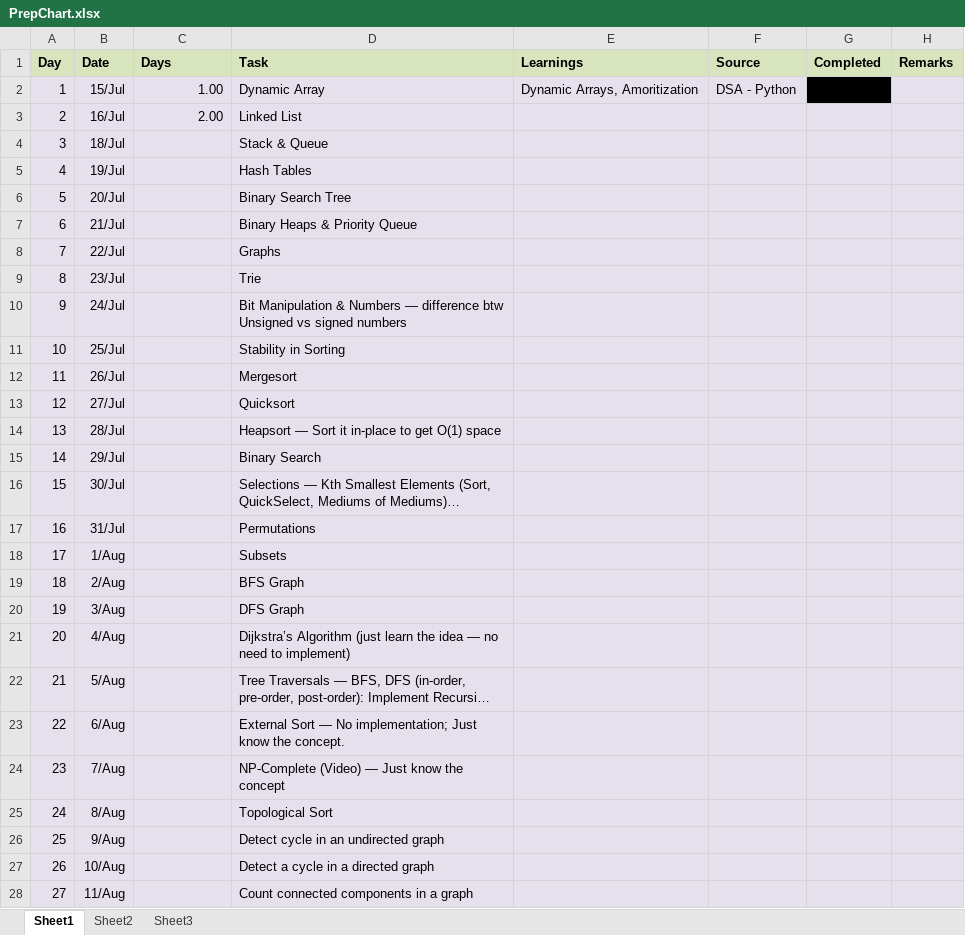
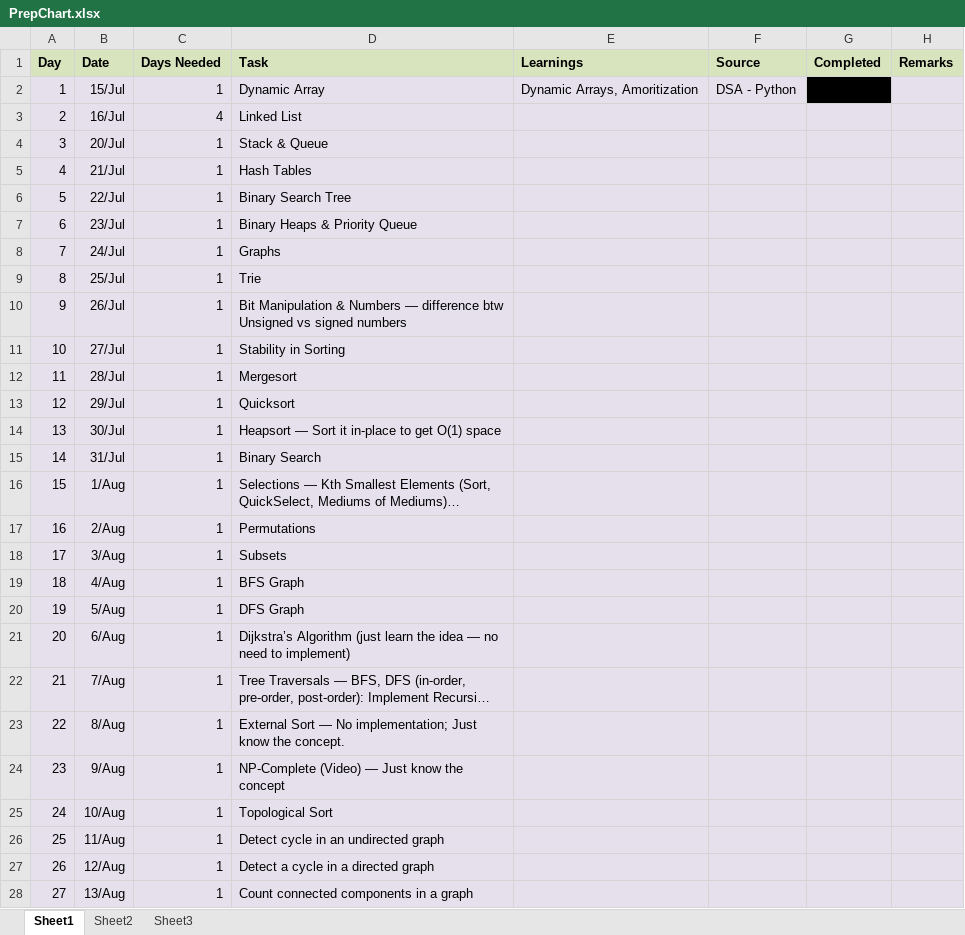
Before and after one commit to rakshithsm/python-exercises, an Excel workbook: PrepChart.xlsx, sheet Sheet1, drawn as a sheet; only a part is shown; long unchanged cells end in …; values as stored, in another font and other column widths than the file's, no borders; the diff covers the shown part only; the diff names each change by its address in the sheet, - before the commit and + after, or states it on an @@ line.

Commit message:
Added Days needed column to track dates properly
Signed-off-by: Rakshith S M <raxitsm1995@gmail.com>

```diff
--- a/PrepChart.xlsx (sheet Sheet1)
+++ b/PrepChart.xlsx (sheet Sheet1)
-C1: Days
+C1: Days Needed
-C2 (Days Needed): 1.00
+C2 (Days Needed): 1
-C3 (Days Needed): 2.00
+C3 (Days Needed): 4
-B4 (Date): 18/Jul
+B4 (Date): 20/Jul
-C4:C28 (Days Needed): (empty)
+C4:C28 (Days Needed): 1
-B5 (Date): 19/Jul
+B5 (Date): 21/Jul
-B6 (Date): 20/Jul
+B6 (Date): 22/Jul
-B7 (Date): 21/Jul
+B7 (Date): 23/Jul
-B8 (Date): 22/Jul
+B8 (Date): 24/Jul
-B9 (Date): 23/Jul
+B9 (Date): 25/Jul
-B10 (Date): 24/Jul
+B10 (Date): 26/Jul
-B11 (Date): 25/Jul
+B11 (Date): 27/Jul
-B12 (Date): 26/Jul
+B12 (Date): 28/Jul
-B13 (Date): 27/Jul
+B13 (Date): 29/Jul
-B14 (Date): 28/Jul
+B14 (Date): 30/Jul
-B15 (Date): 29/Jul
+B15 (Date): 31/Jul
-B16 (Date): 30/Jul
+B16 (Date): 1/Aug
-B17 (Date): 31/Jul
+B17 (Date): 2/Aug
-B18 (Date): 1/Aug
+B18 (Date): 3/Aug
-B19 (Date): 2/Aug
+B19 (Date): 4/Aug
-B20 (Date): 3/Aug
+B20 (Date): 5/Aug
-B21 (Date): 4/Aug
+B21 (Date): 6/Aug
-B22 (Date): 5/Aug
+B22 (Date): 7/Aug
-B23 (Date): 6/Aug
+B23 (Date): 8/Aug
-B24 (Date): 7/Aug
+B24 (Date): 9/Aug
-B25 (Date): 8/Aug
+B25 (Date): 10/Aug
-B26 (Date): 9/Aug
+B26 (Date): 11/Aug
-B27 (Date): 10/Aug
+B27 (Date): 12/Aug
-B28 (Date): 11/Aug
+B28 (Date): 13/Aug
```
Also changed, not shown: 28 edited cells elsewhere in this sheet.
